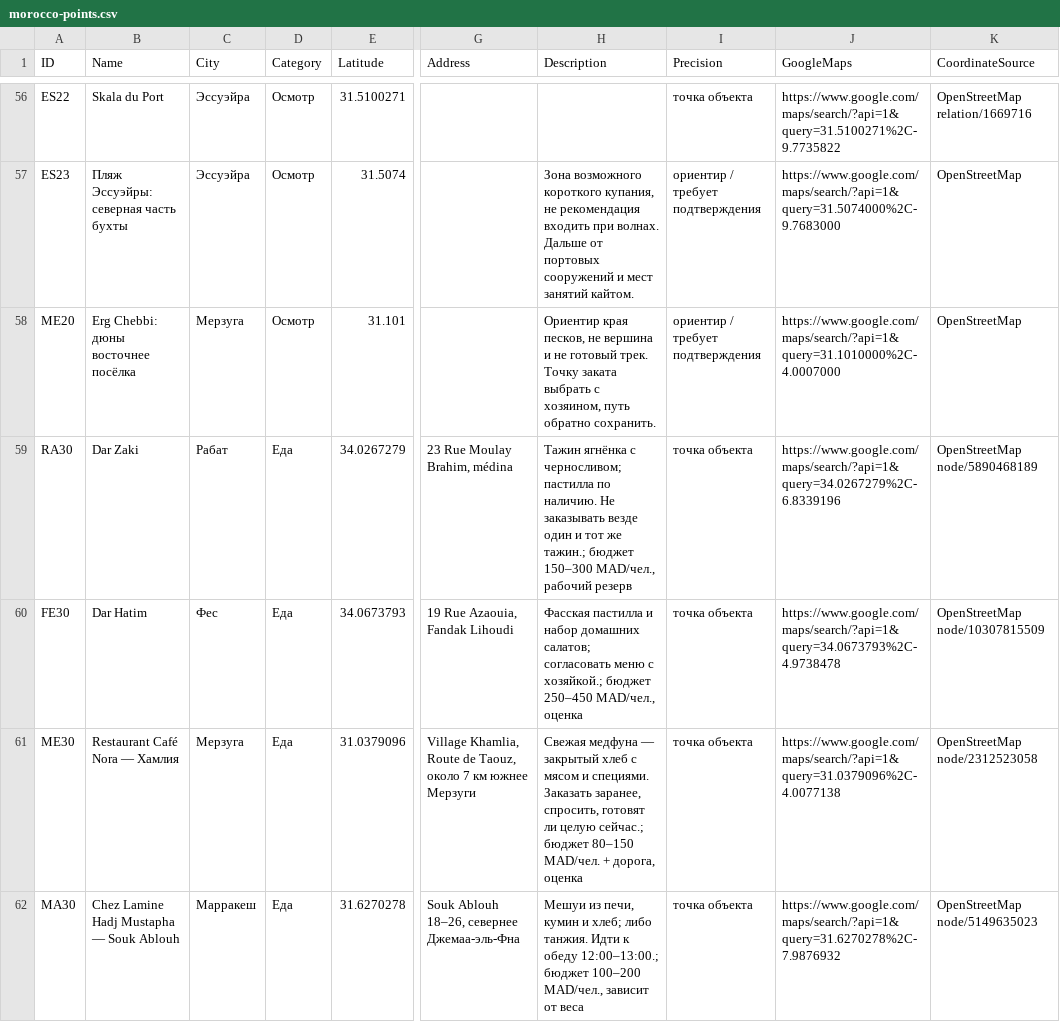
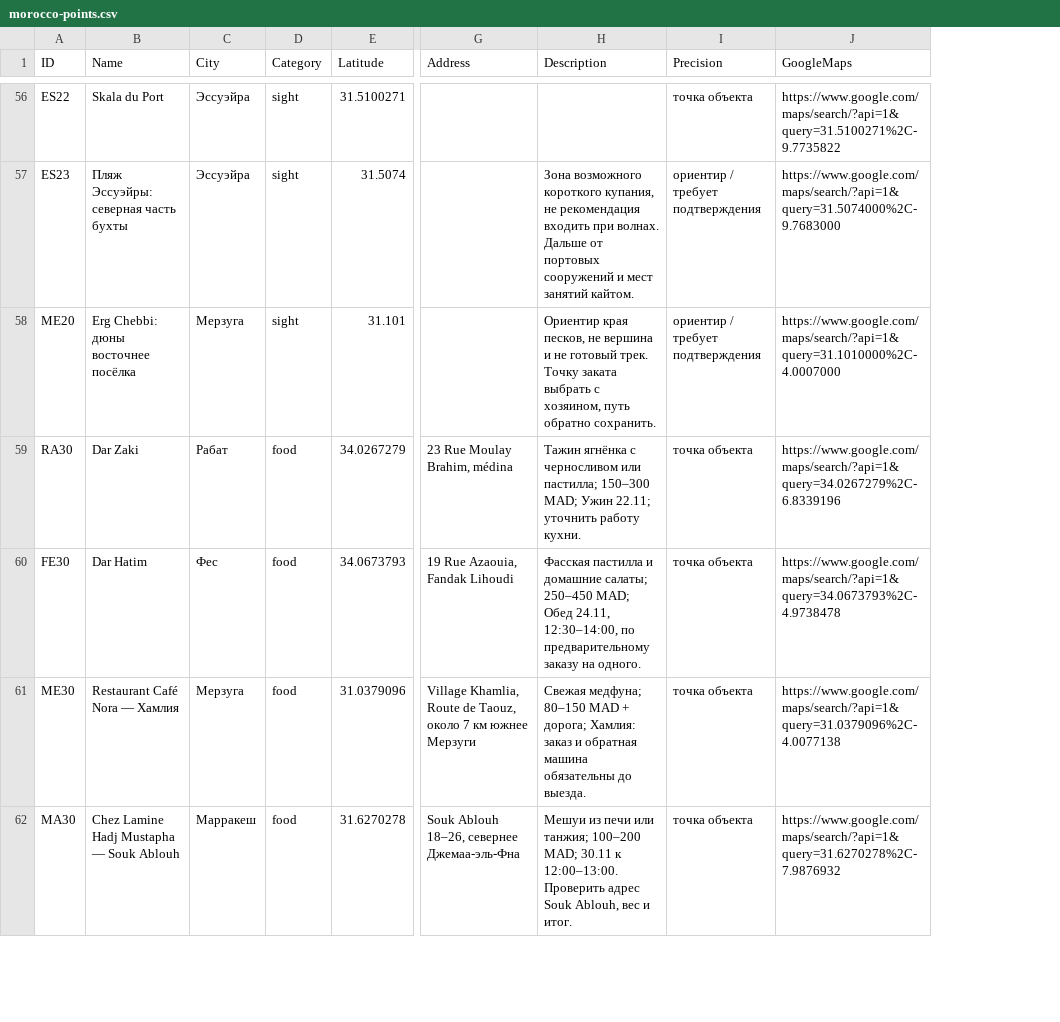
Before and after one commit to vr2g9j2k5s-stack/my-guides, a CSV file: morocco-points.csv, drawn as a sheet; only a part is shown, gaps mark what is left out; the diff covers the shown part only; the diff names each change by its address in the sheet, - before the commit and + after, or states it on an @@ line.

```diff
--- a/morocco-points.csv
+++ b/morocco-points.csv
-column K (CoordinateSource), rows 56-62: OpenStreetMap relation/1669716 | OpenStreetMap | OpenStreetMap | OpenStreetMap node/5890468189 | OpenStreetMap node/10307815509 | OpenStreetMap node/2312523058 | OpenStreetMap node/5149635023
-D56:D58 (Category): Осмотр
+D56:D58 (Category): sight
-D59:D62 (Category): Еда
+D59:D62 (Category): food
-H59 (Description): …ягнёнка с черносливом; пастилла по наличию. Не заказывать везде один и тот же тажин.; бюджет 150–300 MAD/чел., рабочий резерв
+H59 (Description): …ягнёнка с черносливом или пастилла; 150–300 MAD; Ужин 22.11; уточнить работу кухни.
-H60 (Description): …пастилла и набор домашних салатов; согласовать меню с хозяйкой.; бюджет 250–450 MAD/чел., оценка
+H60 (Description): …пастилла и домашние салаты; 250–450 MAD; Обед 24.11, 12:30–14:00, по предварительному заказу на одного.
-H61 (Description): Свежая медфуна — закрытый хлеб с мясом и специями. Заказать заранее, спросить, готовят ли целую сейчас.; бюджет 80–150 MAD/чел. + дорога, оценка
+H61 (Description): Свежая медфуна; 80–150 MAD + дорога; Хамлия: заказ и обратная машина обязательны до выезда.
-H62 (Description): Мешуи из печи, кумин и хлеб; либо танжия. Идти к обеду 12:00–13:00.; бюджет 100–200 MAD/чел., зависит от веса
+H62 (Description): Мешуи из печи или танжия; 100–200 MAD; 30.11 к 12:00–13:00. Проверить адрес Souk Ablouh, вес и итог.
```
Also changed, not shown: 90 edited cells elsewhere in this file, 21 other files.
